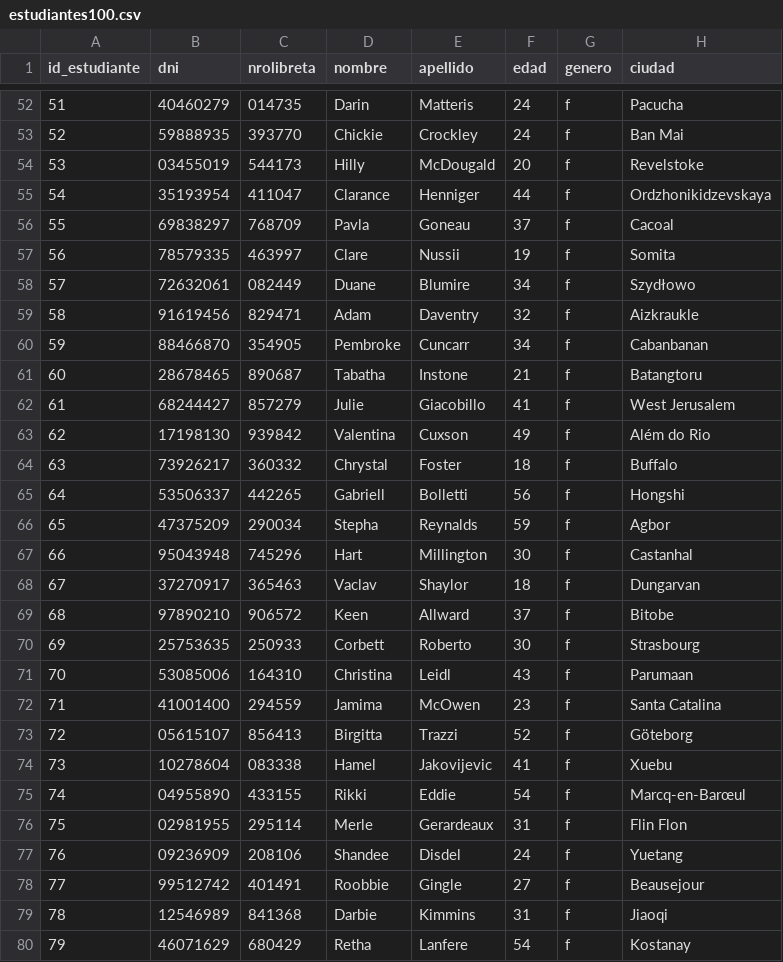
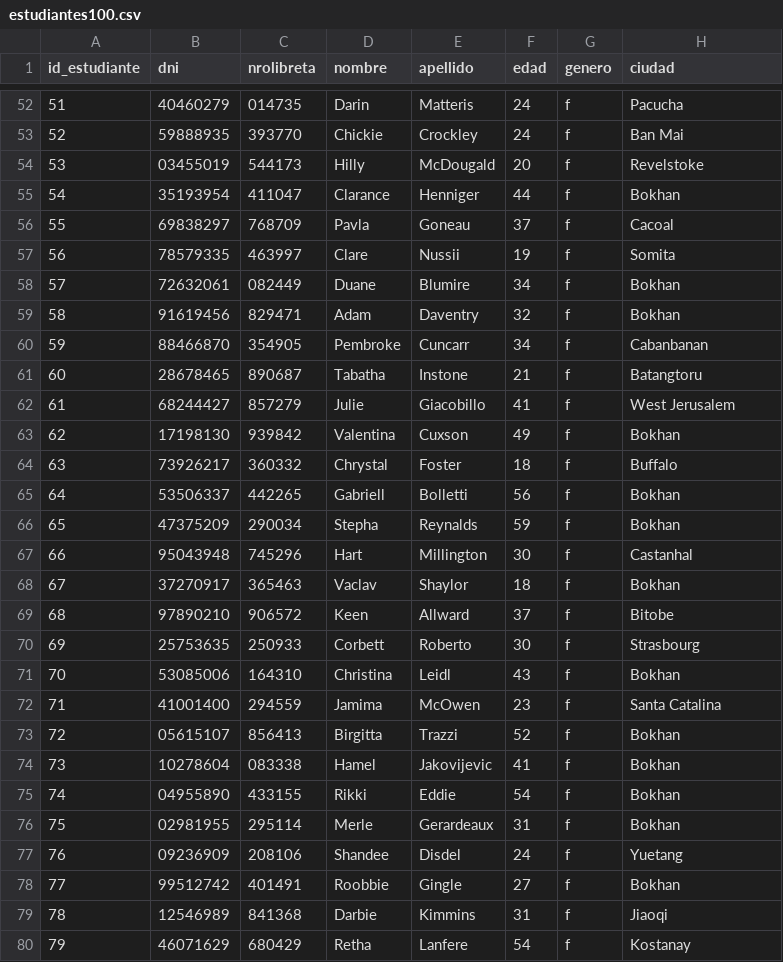
Before and after one commit to DMFernandez96/Integrador3, a CSV file: src/main/java/Integrador3/assets/estudiantes100.csv, drawn as a sheet; only a part is shown, gaps mark what is left out; the diff covers the shown part only.

```diff
--- a/src/main/java/Integrador3/assets/estudiantes100.csv
+++ b/src/main/java/Integrador3/assets/estudiantes100.csv
@@ -54,7 +54,7 @@ id_estudiante,dni,nrolibreta,nombre,apellido,edad,genero,ciudad
 53,03455019,544173,Hilly,McDougald,20,f,Revelstoke
-54,35193954,411047,Clarance,Henniger,44,f,Ordzhonikidzevskaya
+54,35193954,411047,Clarance,Henniger,44,f,Bokhan
 55,69838297,768709,Pavla,Goneau,37,f,Cacoal
 56,78579335,463997,Clare,Nussii,19,f,Somita
-57,72632061,082449,Duane,Blumire,34,f,Szydłowo
-58,91619456,829471,Adam,Daventry,32,f,Aizkraukle
+57,72632061,082449,Duane,Blumire,34,f,Bokhan
+58,91619456,829471,Adam,Daventry,32,f,Bokhan
 59,88466870,354905,Pembroke,Cuncarr,34,f,Cabanbanan
@@ -62,18 +62,18 @@ id_estudiante,dni,nrolibreta,nombre,apellido,edad,genero,ciudad
 61,68244427,857279,Julie,Giacobillo,41,f,West Jerusalem
-62,17198130,939842,Valentina,Cuxson,49,f,Além do Rio
+62,17198130,939842,Valentina,Cuxson,49,f,Bokhan
 63,73926217,360332,Chrystal,Foster,18,f,Buffalo
-64,53506337,442265,Gabriell,Bolletti,56,f,Hongshi
-65,47375209,290034,Stepha,Reynalds,59,f,Agbor
+64,53506337,442265,Gabriell,Bolletti,56,f,Bokhan
+65,47375209,290034,Stepha,Reynalds,59,f,Bokhan
 66,95043948,745296,Hart,Millington,30,f,Castanhal
-67,37270917,365463,Vaclav,Shaylor,18,f,Dungarvan
+67,37270917,365463,Vaclav,Shaylor,18,f,Bokhan
 68,97890210,906572,Keen,Allward,37,f,Bitobe
 69,25753635,250933,Corbett,Roberto,30,f,Strasbourg
-70,53085006,164310,Christina,Leidl,43,f,Parumaan
+70,53085006,164310,Christina,Leidl,43,f,Bokhan
 71,41001400,294559,Jamima,McOwen,23,f,Santa Catalina
-72,05615107,856413,Birgitta,Trazzi,52,f,Göteborg
-73,10278604,083338,Hamel,Jakovijevic,41,f,Xuebu
-74,04955890,433155,Rikki,Eddie,54,f,Marcq-en-Barœul
-75,02981955,295114,Merle,Gerardeaux,31,f,Flin Flon
+72,05615107,856413,Birgitta,Trazzi,52,f,Bokhan
+73,10278604,083338,Hamel,Jakovijevic,41,f,Bokhan
+74,04955890,433155,Rikki,Eddie,54,f,Bokhan
+75,02981955,295114,Merle,Gerardeaux,31,f,Bokhan
 76,09236909,208106,Shandee,Disdel,24,f,Yuetang
-77,99512742,401491,Roobbie,Gingle,27,f,Beausejour
+77,99512742,401491,Roobbie,Gingle,27,f,Bokhan
 78,12546989,841368,Darbie,Kimmins,31,f,Jiaoqi
```
Also changed, not shown: 12 edited cells elsewhere in this file, 23 other files.
